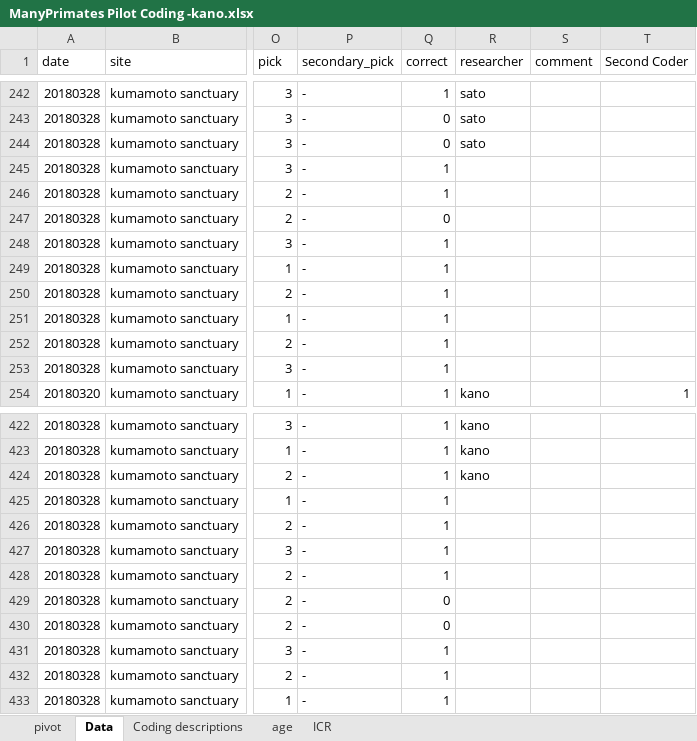
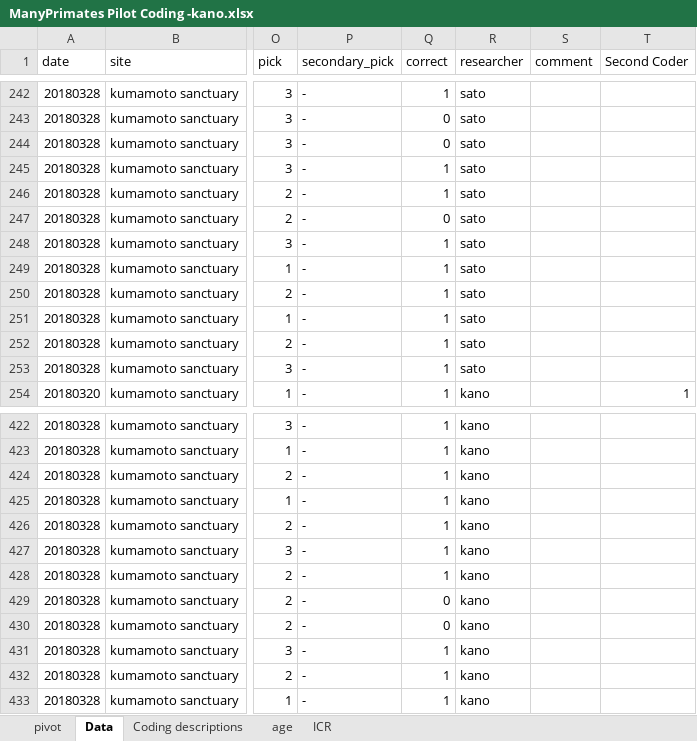
Before and after one commit to ManyPrimates/mp_pilot, an Excel workbook: data/raw_data/ManyPrimates Pilot Coding -kano.xlsx, sheet Data, drawn as a sheet; only a part is shown, gaps mark what is left out; values as stored, in another font and other column widths than the file's, no borders; the diff names each change by its address in the sheet, - before the commit and + after, or states it on an @@ line.

Commit message:
update data file after additional quality check

```diff
--- a/data/raw_data/ManyPrimates Pilot Coding -kano.xlsx (sheet Data)
+++ b/data/raw_data/ManyPrimates Pilot Coding -kano.xlsx (sheet Data)
-R245:R253 (researcher): (empty)
+R245:R253 (researcher): sato
-R425:R433 (researcher): (empty)
+R425:R433 (researcher): kano
```
Also changed, not shown: 3 other files.
